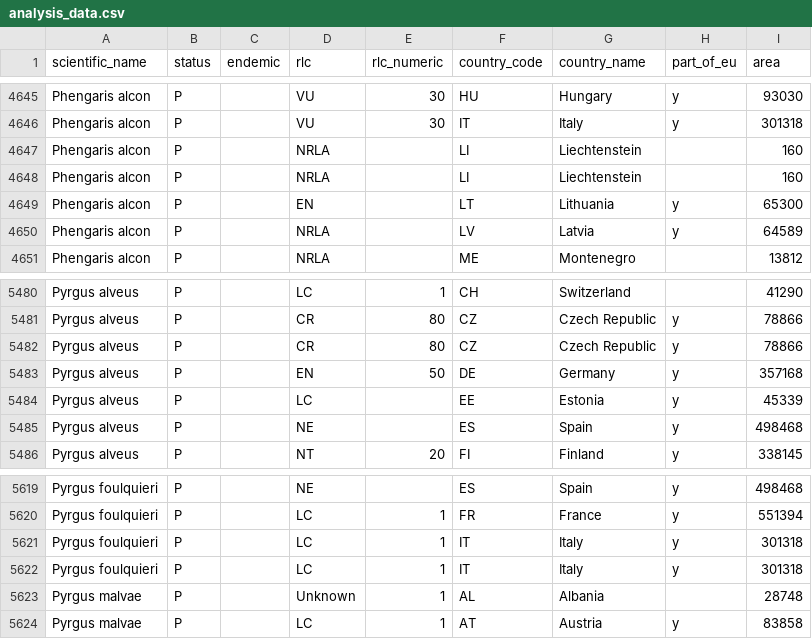
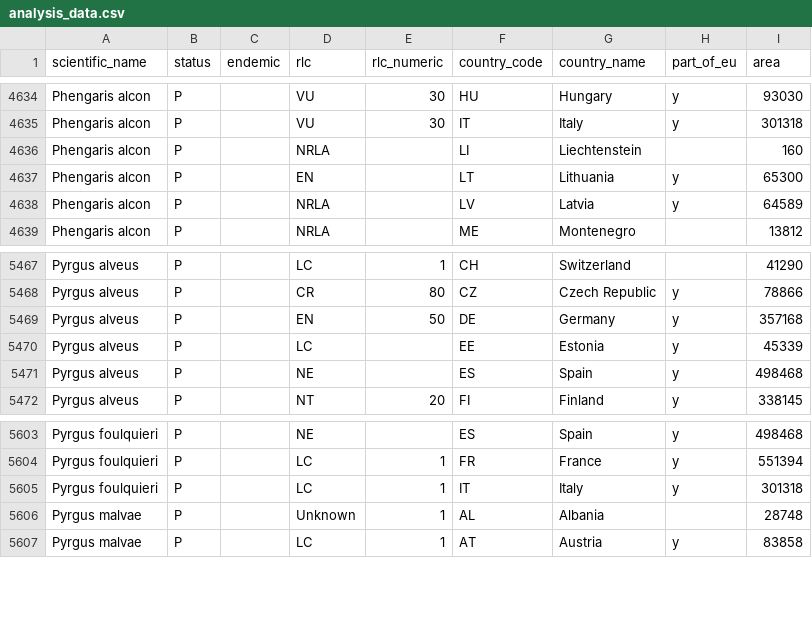
Before and after one commit to DimEvil/species-lists-red-list-butterflies, a CSV file: data/interim/analysis_data.csv, drawn as a sheet; only a part is shown, gaps mark what is left out; the diff covers the shown part only; the diff names each change by its address in the sheet, - before the commit and + after, or states it on an @@ line.

```diff
--- a/data/interim/analysis_data.csv
+++ b/data/interim/analysis_data.csv
-row 4648: Phengaris alcon | P |  | NRLA |  | LI | Liechtenstein |  | 160
-row 5482: Pyrgus alveus | P |  | CR | 80 | CZ | Czech Republic | y | 78866
-row 5621: Pyrgus foulquieri | P |  | LC | 1 | IT | Italy | y | 301318
```
Also changed, not shown: 14 removed rows elsewhere in this file, 1 other file.
